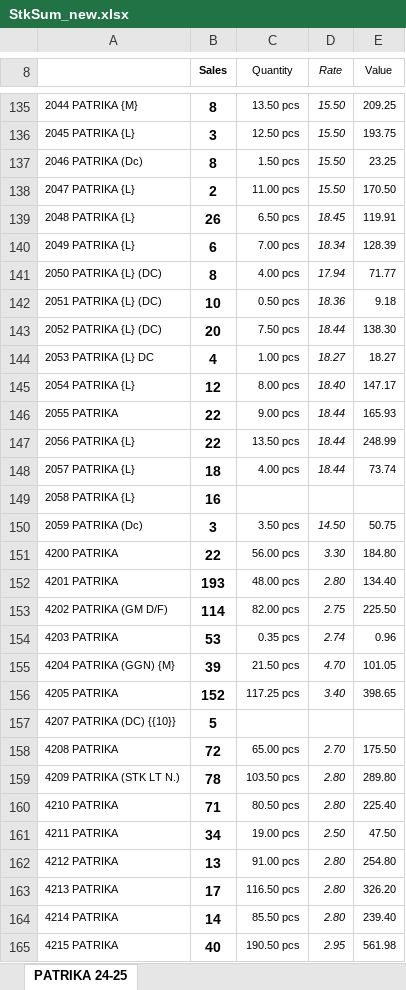
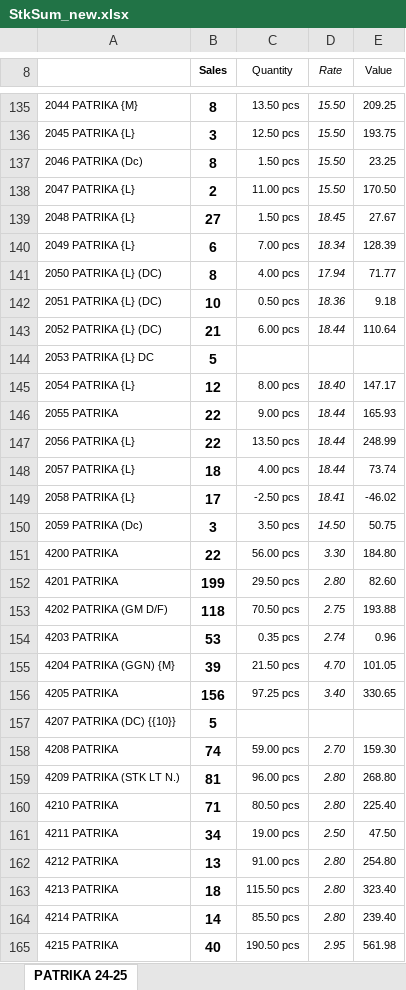
Before and after one commit to jyoti-creative-cards/jyoti-cards-stock-management-streamlit-app, an Excel workbook: StkSum_new.xlsx, sheet PATRIKA 24-25, drawn as a sheet; only a part is shown, gaps mark what is left out; values as stored, in another font and other column widths than the file's, no borders; the diff covers the shown part only; the diff names each change by its address in the sheet, - before the commit and + after, or states it on an @@ line.

Commit message:
stock updated by raj time 2:07

```diff
--- a/StkSum_new.xlsx (sheet PATRIKA 24-25)
+++ b/StkSum_new.xlsx (sheet PATRIKA 24-25)
-B139 (Sales): 26
+B139 (Sales): 27
-C139 (Quantity): 6.50 pcs
+C139 (Quantity): 1.50 pcs
-E139 (Value): 119.91
+E139 (Value): 27.67
-B143 (Sales): 20
+B143 (Sales): 21
-C143 (Quantity): 7.50 pcs
+C143 (Quantity): 6.00 pcs
-E143 (Value): 138.30
+E143 (Value): 110.64
-B144 (Sales): 4
+B144 (Sales): 5
-C144 (Quantity): 1.00 pcs
+C144 (Quantity): (empty)
-D144 (Rate): 18.27
+D144 (Rate): (empty)
-E144 (Value): 18.27
+E144 (Value): (empty)
-B149 (Sales): 16
+B149 (Sales): 17
-C149 (Quantity): (empty)
+C149 (Quantity): -2.50 pcs
-D149 (Rate): (empty)
+D149 (Rate): 18.41
-E149 (Value): (empty)
+E149 (Value): -46.02
-B152 (Sales): 193
+B152 (Sales): 199
-C152 (Quantity): 48.00 pcs
+C152 (Quantity): 29.50 pcs
-E152 (Value): 134.40
+E152 (Value): 82.60
-B153 (Sales): 114
+B153 (Sales): 118
-C153 (Quantity): 82.00 pcs
+C153 (Quantity): 70.50 pcs
-E153 (Value): 225.50
+E153 (Value): 193.88
-B156 (Sales): 152
+B156 (Sales): 156
-C156 (Quantity): 117.25 pcs
+C156 (Quantity): 97.25 pcs
-E156 (Value): 398.65
+E156 (Value): 330.65
-B158 (Sales): 72
+B158 (Sales): 74
-C158 (Quantity): 65.00 pcs
+C158 (Quantity): 59.00 pcs
-E158 (Value): 175.50
+E158 (Value): 159.30
-B159 (Sales): 78
+B159 (Sales): 81
-C159 (Quantity): 103.50 pcs
+C159 (Quantity): 96.00 pcs
-E159 (Value): 289.80
+E159 (Value): 268.80
-B163 (Sales): 17
+B163 (Sales): 18
-C163 (Quantity): 116.50 pcs
+C163 (Quantity): 115.50 pcs
-E163 (Value): 326.20
+E163 (Value): 323.40
```
Also changed, not shown: 2 added rows, 2 removed rows and 673 edited cells elsewhere in this sheet.
